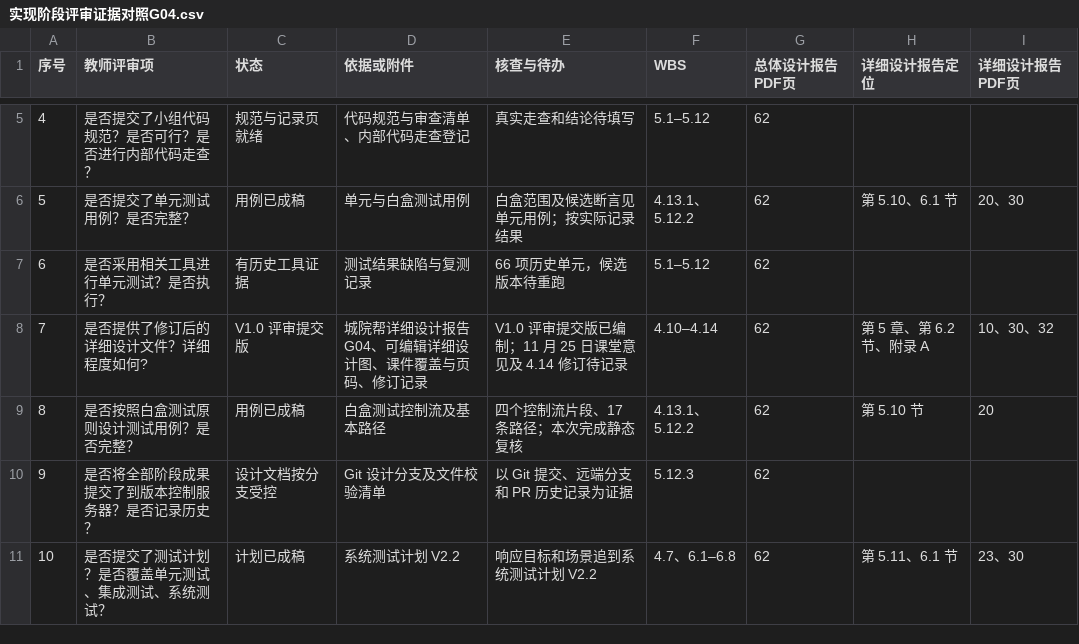
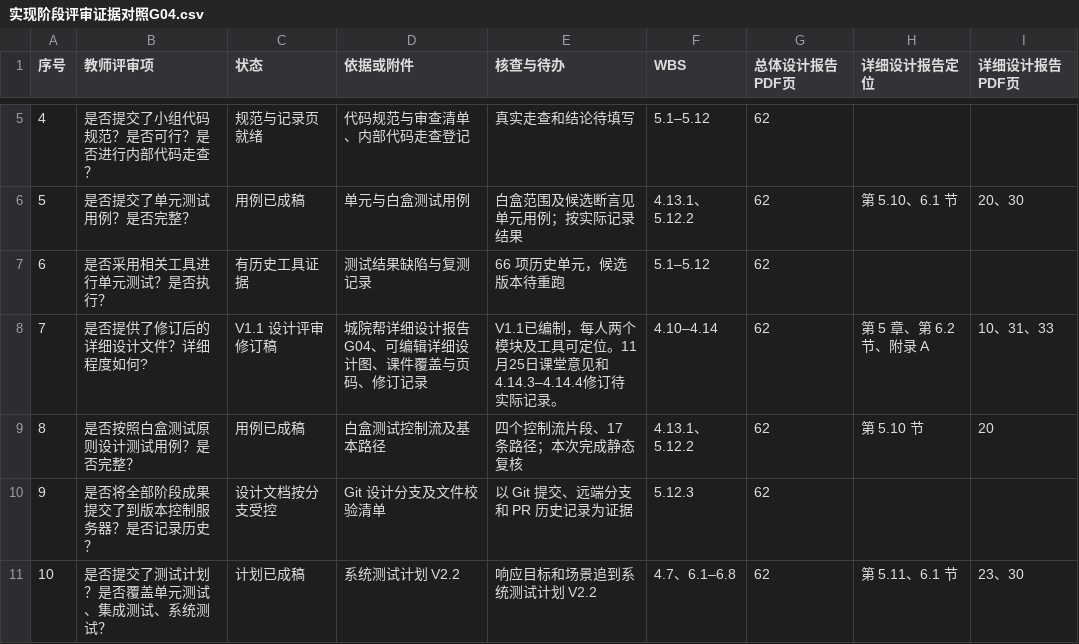
Before and after one commit to jason-bitc/HZCU-CampusHub, a CSV file: docs/project/models/总体设计G04/实现阶段评审证据对照G04.csv, drawn as a sheet; only a part is shown, gaps mark what is left out.

```diff
--- a/docs/project/models/总体设计G04/实现阶段评审证据对照G04.csv
+++ b/docs/project/models/总体设计G04/实现阶段评审证据对照G04.csv
@@ -7,3 +7,3 @@
 6,是否采用相关工具进行单元测试？是否执行？,有历史工具证据,测试结果缺陷与复测记录,66 项历史单元，候选版本待重跑,5.1–5.12,62,,
-7,是否提供了修订后的详细设计文件？详细程度如何?,V1.0 评审提交版,城院帮详细设计报告G04、可编辑详细设计图、课件覆盖与页码、修订记录,V1.0 评审提交版已编制；11 月 25 日课堂意见及 4.14 修订待记录,4.10–4.14,62,第 5 章、第 6.2 节、附录 A,10、30、32
+7,是否提供了修订后的详细设计文件？详细程度如何?,V1.1 设计评审修订稿,城院帮详细设计报告G04、可编辑详细设计图、课件覆盖与页码、修订记录,V1.1已编制，每人两个模块及工具可定位。11月25日课堂意见和4.14.3–4.14.4修订待实际记录。,4.10–4.14,62,第 5 章、第 6.2 节、附录 A,10、31、33
 8,是否按照白盒测试原则设计测试用例？是否完整？,用例已成稿,白盒测试控制流及基本路径,四个控制流片段、17 条路径；本次完成静态复核,4.13.1、5.12.2,62,第 5.10 节,20
```
Also changed, not shown: docs/project/MANIFEST.sha256.csv, docs/project/meetings-research/会议与调研证据索引G04.csv, 16 other files.
